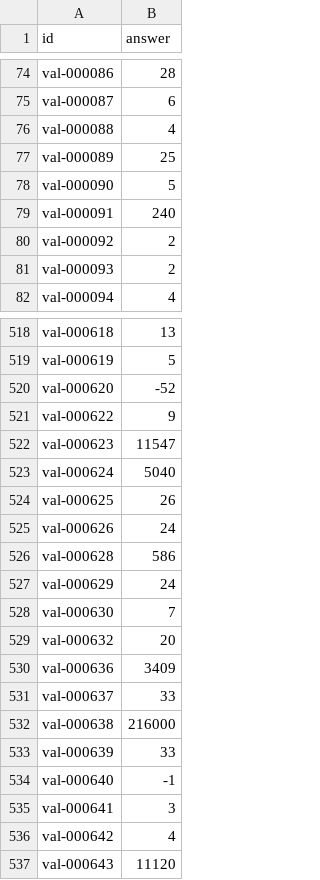
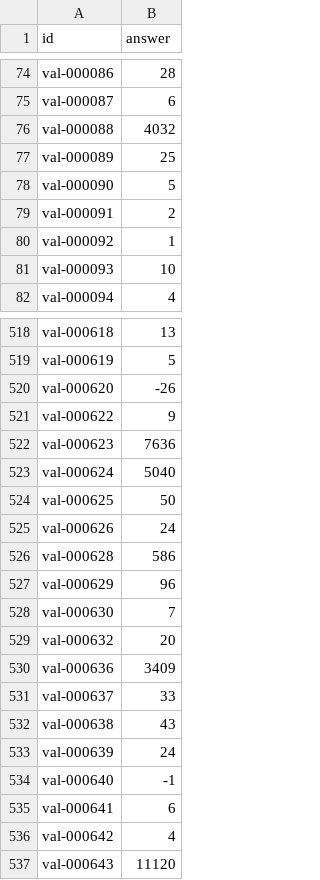
Before and after one commit to whoonypark/Deep_Learning_Challenge_2026, a CSV file: output/submission.csv, drawn as a sheet; only a part is shown, gaps mark what is left out; the diff covers the shown part only.

```diff
--- a/output/submission.csv
+++ b/output/submission.csv
@@ -75,8 +75,8 @@ val-000086,28
 val-000087,6
-val-000088,4
+val-000088,4032
 val-000089,25
 val-000090,5
-val-000091,240
-val-000092,2
-val-000093,2
+val-000091,2
+val-000092,1
+val-000093,10
 val-000094,4
@@ -519,10 +519,10 @@ val-000618,13
 val-000619,5
-val-000620,-52
+val-000620,-26
 val-000622,9
-val-000623,11547
+val-000623,7636
 val-000624,5040
-val-000625,26
+val-000625,50
 val-000626,24
 val-000628,586
-val-000629,24
+val-000629,96
 val-000630,7
@@ -531,6 +531,6 @@ val-000636,3409
 val-000637,33
-val-000638,216000
-val-000639,33
+val-000638,43
+val-000639,24
 val-000640,-1
-val-000641,3
+val-000641,6
 val-000642,4
```
Also changed, not shown: 127 edited cells elsewhere in this file, 9 other files.
